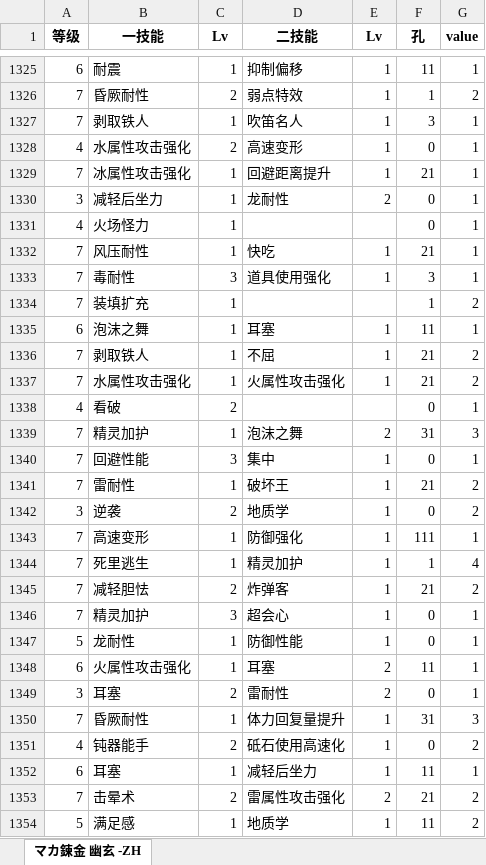
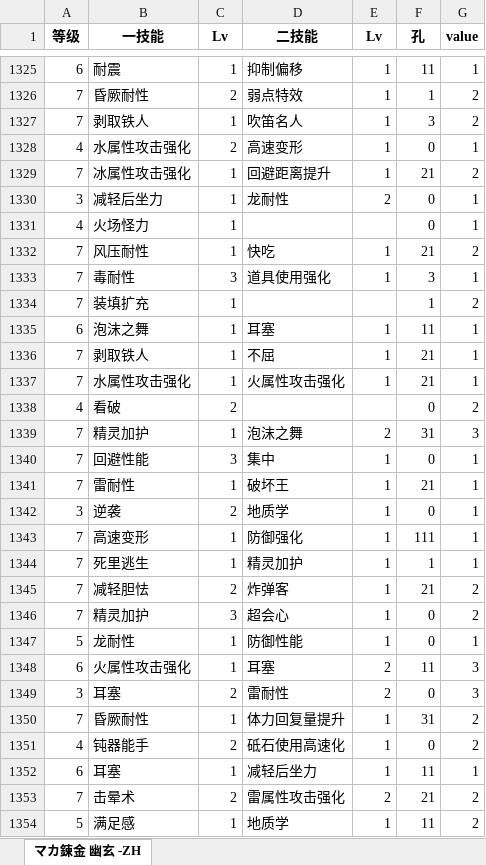
Before and after one commit to Tchar-7/python-analysis, an Excel workbook: 半监督.xlsx, sheet マカ錬金 幽玄 -ZH, drawn as a sheet; only a part is shown, gaps mark what is left out; values as stored, in another font and other column widths than the file's, no borders; the diff covers the shown part only; the diff names each change by its address in the sheet, - before the commit and + after, or states it on an @@ line.

```diff
--- a/半监督.xlsx (sheet マカ錬金 幽玄 -ZH)
+++ b/半监督.xlsx (sheet マカ錬金 幽玄 -ZH)
-G1327 (value): 1
+G1327 (value): 2
-G1329 (value): 1
+G1329 (value): 2
-G1332 (value): 1
+G1332 (value): 2
-G1336:G1337 (value): 2
+G1336:G1337 (value): 1
-G1338 (value): 1
+G1338 (value): 2
-G1341:G1342 (value): 2
+G1341:G1342 (value): 1
-G1344 (value): 4
+G1344 (value): 1
-G1346 (value): 1
+G1346 (value): 2
-G1348:G1349 (value): 1
+G1348:G1349 (value): 3
-G1350 (value): 3
+G1350 (value): 2
```
Also changed, not shown: 260 edited cells elsewhere in this sheet, 1 other file.
